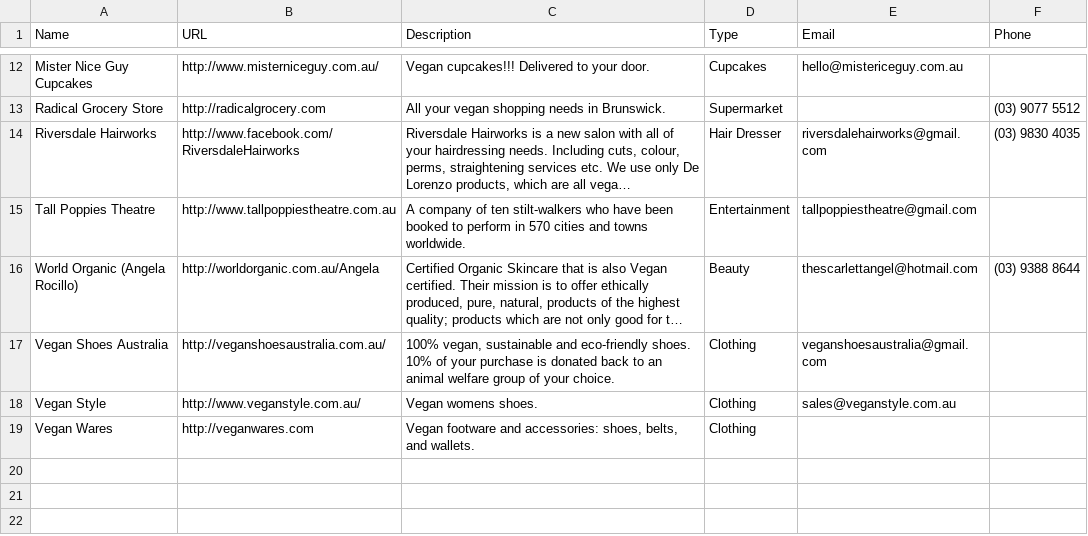
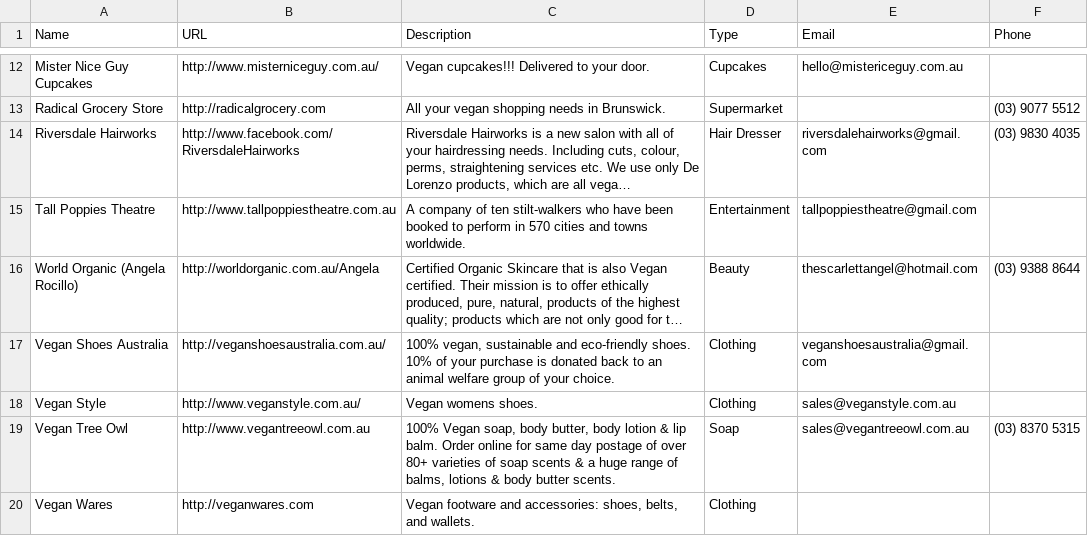
Before and after one commit to xaviershay/veganmelb, a CSV file: data/business.csv, drawn as a sheet; only a part is shown, gaps mark what is left out; long unchanged cells end in ….

Commit message:
Add Vegan Tree Owl.

```diff
--- a/data/business.csv
+++ b/data/business.csv
@@ -18,2 +18,3 @@ Vegan Shoes Australia,http://veganshoesaustralia.com.au/,"100% vegan, sustainabl
 Vegan Style,http://www.veganstyle.com.au/,Vegan womens shoes.,Clothing,sales@veganstyle.com.au,""
+Vegan Tree Owl,http://www.vegantreeowl.com.au,"100% Vegan soap, body butter, body lotion & lip balm. Order online for same day postage of over 80+ varieties of soap scents & a huge range of balms, lotions & body butter scents.",Soap,sales@vegantreeowl.com.au,(03) 8370 5315
 Vegan Wares,http://veganwares.com,"Vegan footware and accessories: shoes, belts, and wallets.",Clothing,"",""
```
Also changed, not shown: 2 other files.
